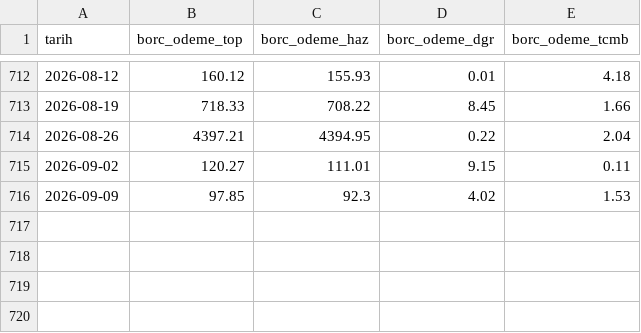
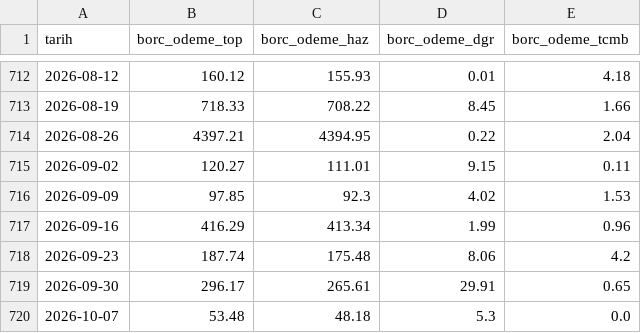
Before and after one commit to cocoonish/tto-trading, a CSV file: Aktarılacak Projeler/OdemelerDengesi/data/haftalik.csv, drawn as a sheet; only a part is shown, gaps mark what is left out.

```diff
--- a/Aktarılacak Projeler/OdemelerDengesi/data/haftalik.csv
+++ b/Aktarılacak Projeler/OdemelerDengesi/data/haftalik.csv
@@ -716 +716,5 @@ tarih,borc_odeme_top,borc_odeme_haz,borc_odeme_dgr,borc_odeme_tcmb
 2026-09-09,97.85,92.3,4.02,1.53
+2026-09-16,416.29,413.34,1.99,0.96
+2026-09-23,187.74,175.48,8.06,4.2
+2026-09-30,296.17,265.61,29.91,0.65
+2026-10-07,53.48,48.18,5.3,0.0
```
Also changed, not shown: Aktarılacak Projeler/OdemelerDengesi/data/aylik.csv, Aktarılacak Projeler/OdemelerDengesi/data/ceyrek_metrik.csv, 38 other files.
